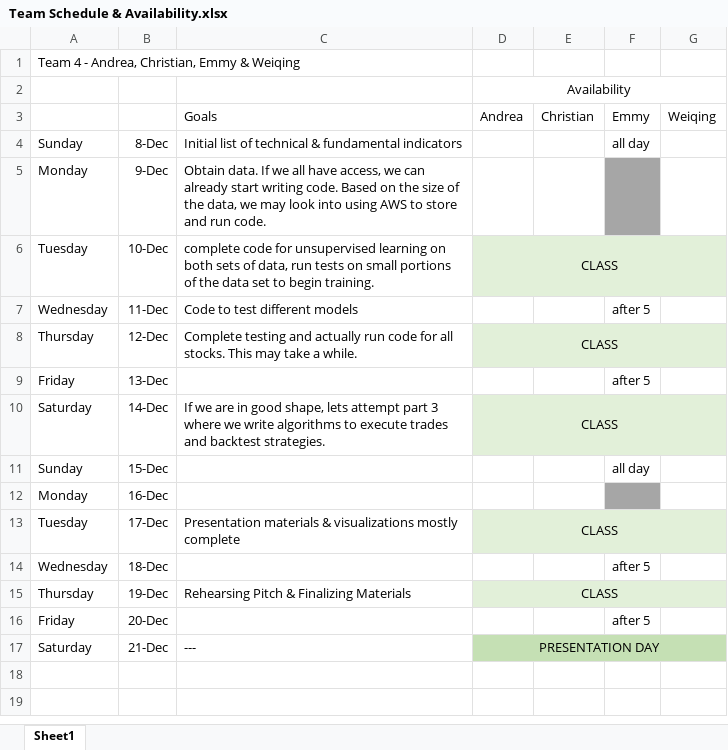
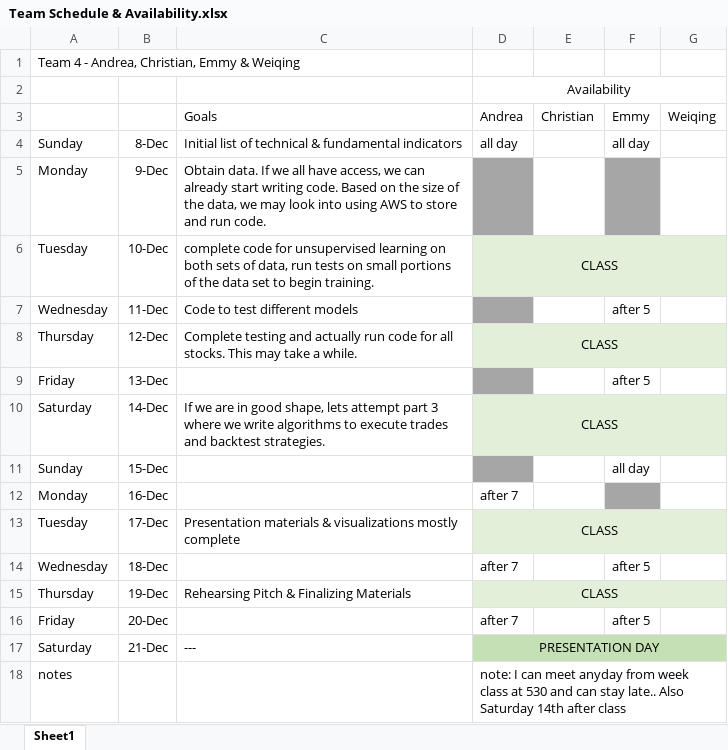
Before and after one commit to ekuo651/Machine-Learning-for-Stock-Selection, an Excel workbook: Team Schedule & Availability.xlsx, sheet Sheet1, drawn as a sheet; values as stored, in another font and other column widths than the file's, no borders; the diff names each change by its address in the sheet, - before the commit and + after, or states it on an @@ line.

Commit message:
Andrea added availability

```diff
--- a/Team Schedule & Availability.xlsx (sheet Sheet1)
+++ b/Team Schedule & Availability.xlsx (sheet Sheet1)
-D4: (empty)
+D4: all day
-D5 fill: none
+D5 fill: #A6A6A6
-D7 fill: none
+D7 fill: #A6A6A6
-D9 fill: none
+D9 fill: #A6A6A6
-D11 fill: none
+D11 fill: #A6A6A6
-D12: (empty)
+D12: after 7
-D14: (empty)
+D14: after 7
-D16: (empty)
+D16: after 7
+row 18: notes |  |  | note: I can meet anyday from week class at 530 and can stay late.. Also Saturday 14th after class
```
